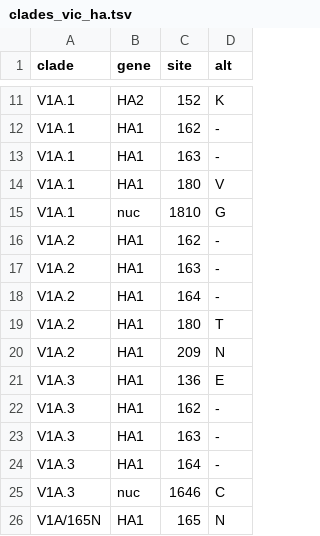
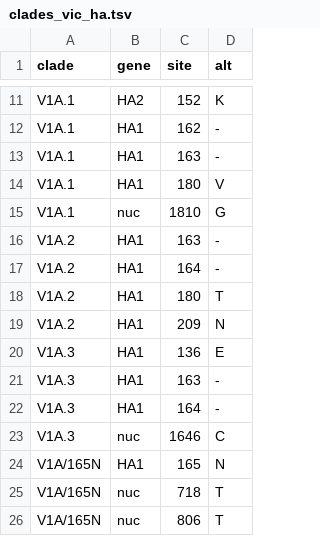
Before and after one commit to nextstrain/seasonal-flu, a TSV file: config/clades_vic_ha.tsv, drawn as a sheet; only a part is shown, gaps mark what is left out; the shorter side is filled out with more unchanged rows; the diff names each change by its address in the sheet, - before the commit and + after, or states it on an @@ line.

Commit message:
relax vic clade definition and include new vic clades in titer matrix plot script

```diff
--- a/config/clades_vic_ha.tsv
+++ b/config/clades_vic_ha.tsv
-row 16: V1A.2 | HA1 | 162 | -
-row 22: V1A.3 | HA1 | 162 | -
```
Also changed, not shown: 1 other file.
